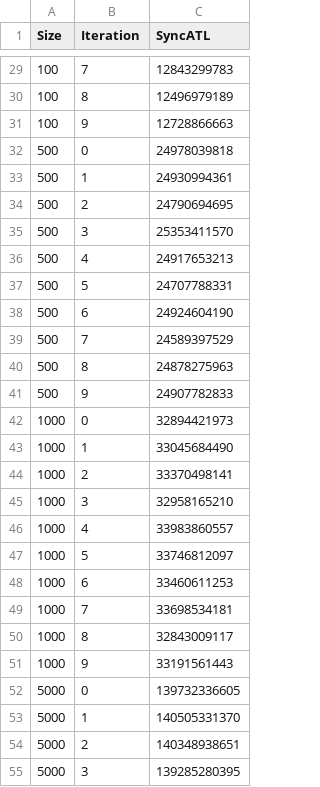
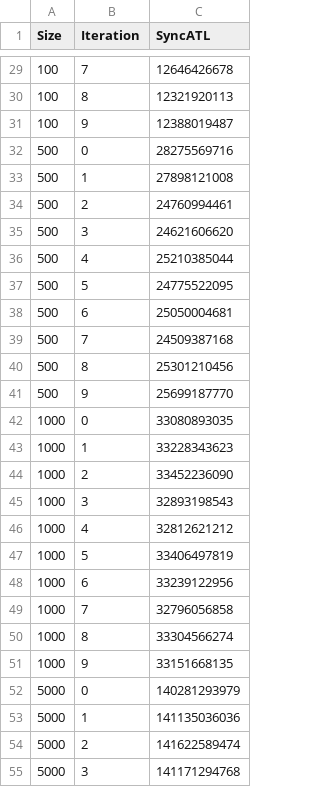
Before and after one commit to georghinkel/atlbenchmark, a CSV file: syncAtlResult.csv, drawn as a sheet; only a part is shown, gaps mark what is left out; the diff covers the shown part only.

```diff
--- a/syncAtlResult.csv
+++ b/syncAtlResult.csv
@@ -29,27 +29,27 @@ Size;Iteration;SyncATL
-100;7;12843299783
-100;8;12496979189
-100;9;12728866663
-500;0;24978039818
-500;1;24930994361
-500;2;24790694695
-500;3;25353411570
-500;4;24917653213
-500;5;24707788331
-500;6;24924604190
-500;7;24589397529
-500;8;24878275963
-500;9;24907782833
-1000;0;32894421973
-1000;1;33045684490
-1000;2;33370498141
-1000;3;32958165210
-1000;4;33983860557
-1000;5;33746812097
-1000;6;33460611253
-1000;7;33698534181
-1000;8;32843009117
-1000;9;33191561443
-5000;0;139732336605
-5000;1;140505331370
-5000;2;140348938651
-5000;3;139285280395
+100;7;12646426678
+100;8;12321920113
+100;9;12388019487
+500;0;28275569716
+500;1;27898121008
+500;2;24760994461
+500;3;24621606620
+500;4;25210385044
+500;5;24775522095
+500;6;25050004681
+500;7;24509387168
+500;8;25301210456
+500;9;25699187770
+1000;0;33080893035
+1000;1;33228343623
+1000;2;33452236090
+1000;3;32893198543
+1000;4;32812621212
+1000;5;33406497819
+1000;6;33239122956
+1000;7;32796056858
+1000;8;33304566274
+1000;9;33151668135
+5000;0;140281293979
+5000;1;141135036036
+5000;2;141622589474
+5000;3;141171294768
```
Also changed, not shown: 43 edited cells elsewhere in this file, familyResults.csv, makeResults.csv, 4 other files.
